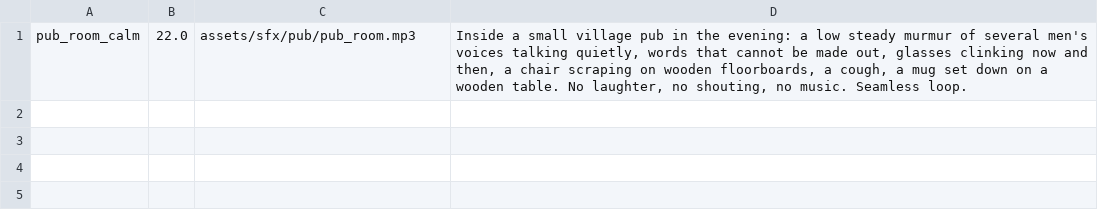
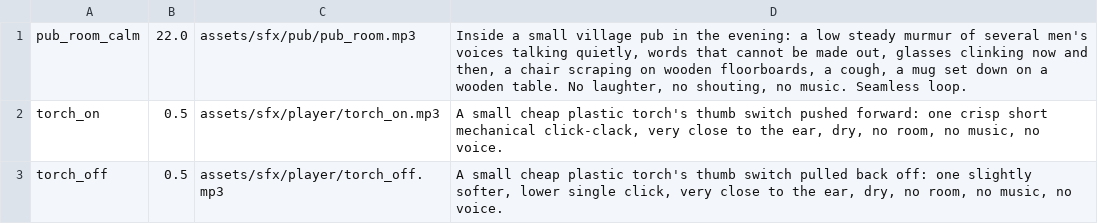
Before and after one commit to risafuranku/summercamp, a TSV file: tools/audiogen/prompts_playtest.tsv, drawn as a sheet; the diff names each change by its address in the sheet, - before the commit and + after, or states it on an @@ line.

```diff
--- a/tools/audiogen/prompts_playtest.tsv
+++ b/tools/audiogen/prompts_playtest.tsv
+row 2: torch_on | 0.5 | assets/sfx/player/torch_on.mp3 | A small cheap plastic torch's thumb switch pushed forward: one crisp short mechanical click-clack, very close to the ear, dry, no room, no music, no voice.
+row 3: torch_off | 0.5 | assets/sfx/player/torch_off.mp3 | A small cheap plastic torch's thumb switch pulled back off: one slightly softer, lower single click, very close to the ear, dry, no room, no music, no voice.
```
Also changed, not shown: tools/artgen/prompts_builder.tsv, 33 other files.
